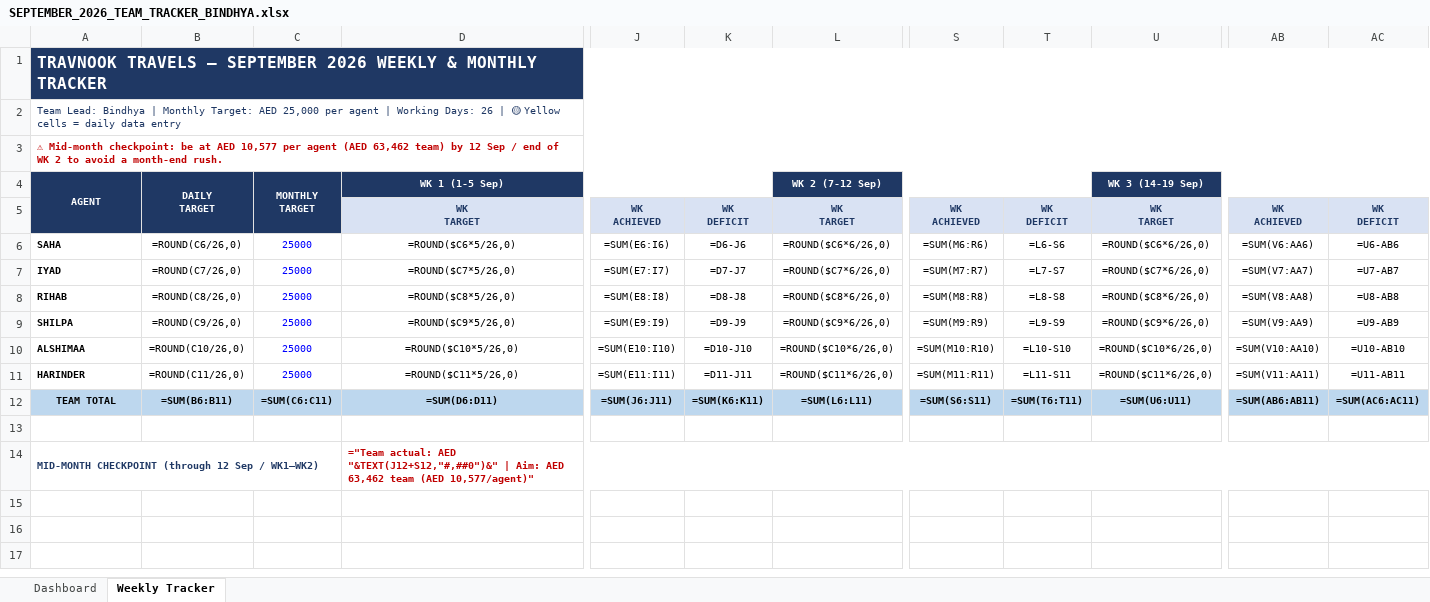
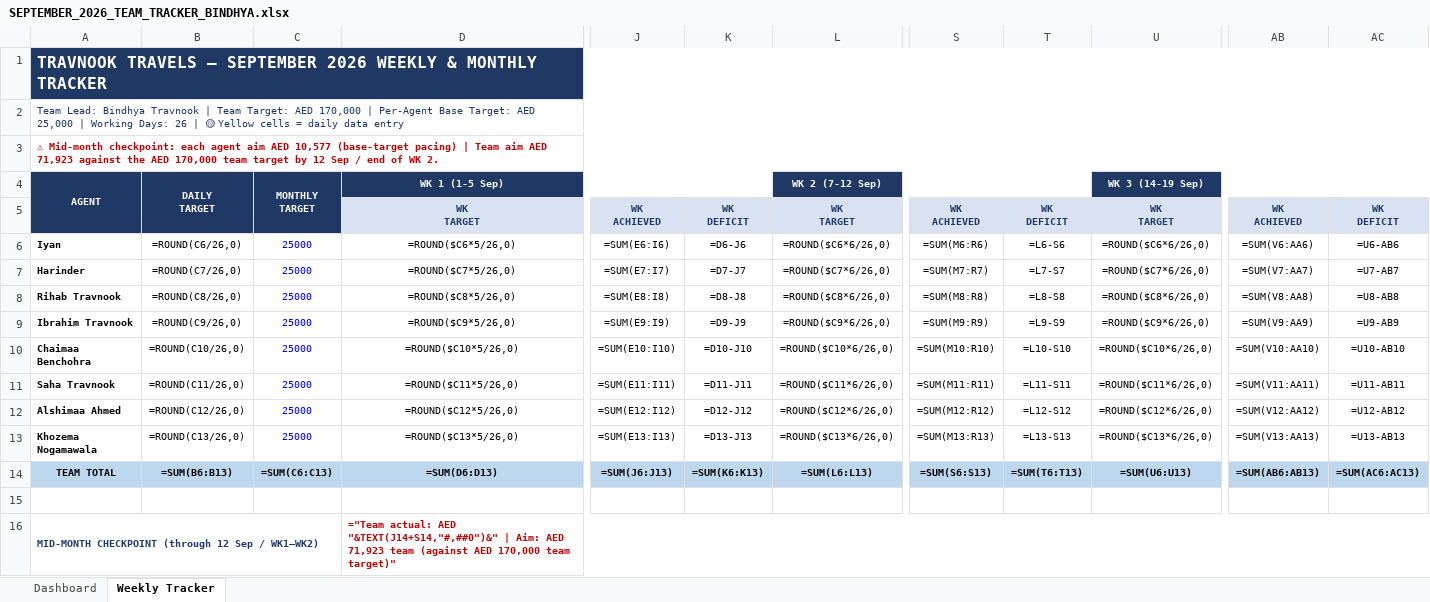
Before and after one commit to btravnook1216-source/teamAutomation, an Excel workbook: trackers/SEPTEMBER_2026_TEAM_TRACKER_BINDHYA.xlsx, sheet Weekly Tracker, drawn as a sheet; only a part is shown, gaps mark what is left out; values as stored, in another font and other column widths than the file's, no borders; formulas without a stored value are shown as written; addresses are those after the commit; rows hold the shown columns only; the diff covers the shown part only; the diff names each change by its address in the sheet, - before the commit and + after, or states it on an @@ line.

```diff
--- a/trackers/SEPTEMBER_2026_TEAM_TRACKER_BINDHYA.xlsx (sheet Weekly Tracker)
+++ b/trackers/SEPTEMBER_2026_TEAM_TRACKER_BINDHYA.xlsx (sheet Weekly Tracker)
-A2: …Lead: Bindhya | Monthly Target: AED 25,000 per agent | Working…
+A2: …Lead: Bindhya Travnook | Team Target: AED 170,000 | Per-Agent Base Target: AED 25,000 | Working…
-A3: …Mid-month checkpoint: be at AED 10,577 per agent (AED 63,462 team) by 12 Sep / end of WK 2 to avoid a month-end rush.
+A3: …Mid-month checkpoint: each agent aim AED 10,577 (base-target pacing) | Team aim AED 71,923 against the AED 170,000 team target by 12 Sep / end of WK 2.
-A6: SAHA
+A6: Iyan
-A7: IYAD
+A7: Harinder
-A8: RIHAB
+A8: Rihab Travnook
-A9: SHILPA
+A9: Ibrahim Travnook
-A10: ALSHIMAA
+A10: Chaimaa Benchohra
-A11: HARINDER
+A11: Saha Travnook
+row 12: Alshimaa Ahmed | =ROUND(C12/26,0) | 25000 | =ROUND($C12*5/26,0) | =SUM(E12:I12) | =D12-J12 | =ROUND($C12*6/26,0) | =SUM(M12:R12) | =L12-S12 | =ROUND($C12*6/26,0) | =SUM(V12:AA12) | =U12-AB12
+row 13: Khozema Nogamawala | =ROUND(C13/26,0) | 25000 | =ROUND($C13*5/26,0) | =SUM(E13:I13) | =D13-J13 | =ROUND($C13*6/26,0) | =SUM(M13:R13) | =L13-S13 | =ROUND($C13*6/26,0) | =SUM(V13:AA13) | =U13-AB13
-B14: =SUM(B6:B11)
+B14: =SUM(B6:B13)
-C14: =SUM(C6:C11)
+C14: =SUM(C6:C13)
-D14: =SUM(D6:D11)
+D14: =SUM(D6:D13)
-J14: =SUM(J6:J11)
+J14: =SUM(J6:J13)
-K14: =SUM(K6:K11)
+K14: =SUM(K6:K13)
-L14: =SUM(L6:L11)
+L14: =SUM(L6:L13)
-S14: =SUM(S6:S11)
+S14: =SUM(S6:S13)
-T14: =SUM(T6:T11)
+T14: =SUM(T6:T13)
-U14: =SUM(U6:U11)
+U14: =SUM(U6:U13)
-AB14: =SUM(AB6:AB11)
+AB14: =SUM(AB6:AB13)
-AC14: =SUM(AC6:AC11)
+AC14: =SUM(AC6:AC13)
-D16: …actual: AED "&TEXT(J12+S12,"#,##0")&" | Aim: AED 63,462 team (AED 10,577/agent)"
+D16: …actual: AED "&TEXT(J14+S14,"#,##0")&" | Aim: AED 71,923 team (against AED 170,000 team target)"
```
Also changed, not shown: 10 edited cells elsewhere in this sheet, sheet Dashboard, 1 other file.
